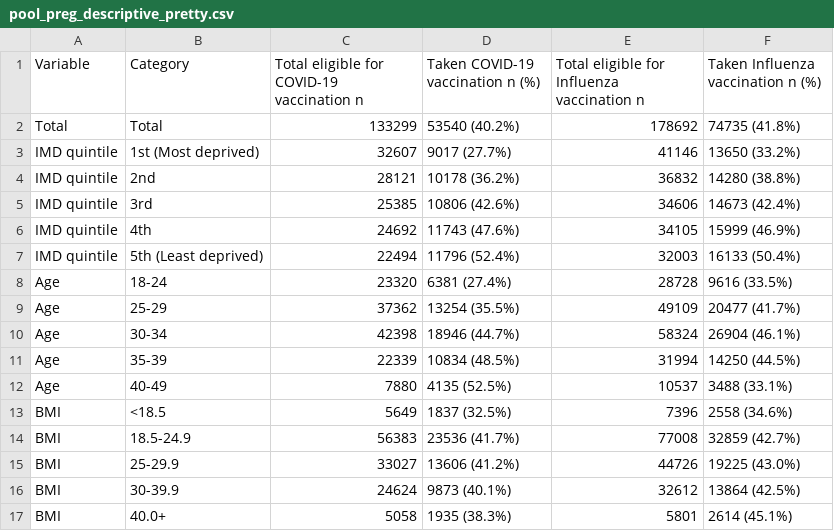
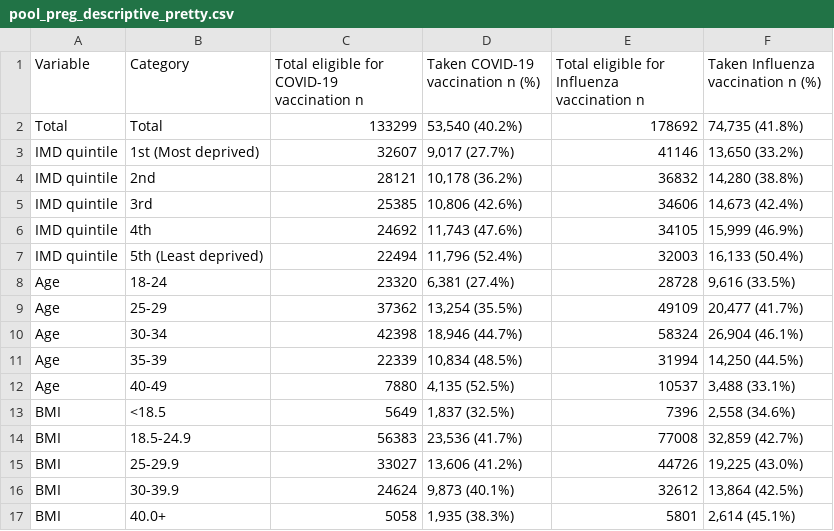
Before and after one commit to stubedston/dacvap-c19-flu-vaccine-disparity, a CSV file: pregnancy/data_descriptive_tables/pool_preg_descriptive_pretty.csv, drawn as a sheet; only a part is shown; the diff covers the shown part only.

```diff
--- a/pregnancy/data_descriptive_tables/pool_preg_descriptive_pretty.csv
+++ b/pregnancy/data_descriptive_tables/pool_preg_descriptive_pretty.csv
@@ -1,17 +1,17 @@
 Variable,Category,Total eligible for COVID-19 vaccination n,Taken COVID-19 vaccination n (%),Total eligible for Influenza vaccination n,Taken Influenza vaccination n (%)
-Total,Total,133299,53540 (40.2%),178692,74735 (41.8%)
-IMD quintile,1st (Most deprived),32607,9017 (27.7%),41146,13650 (33.2%)
-IMD quintile,2nd,28121,10178 (36.2%),36832,14280 (38.8%)
-IMD quintile,3rd,25385,10806 (42.6%),34606,14673 (42.4%)
-IMD quintile,4th,24692,11743 (47.6%),34105,15999 (46.9%)
-IMD quintile,5th (Least deprived),22494,11796 (52.4%),32003,16133 (50.4%)
-Age,18-24,23320,6381 (27.4%),28728,9616 (33.5%)
-Age,25-29,37362,13254 (35.5%),49109,20477 (41.7%)
-Age,30-34,42398,18946 (44.7%),58324,26904 (46.1%)
-Age,35-39,22339,10834 (48.5%),31994,14250 (44.5%)
-Age,40-49,7880,4135 (52.5%),10537,3488 (33.1%)
-BMI,<18.5,5649,1837 (32.5%),7396,2558 (34.6%)
-BMI,18.5-24.9,56383,23536 (41.7%),77008,32859 (42.7%)
-BMI,25-29.9,33027,13606 (41.2%),44726,19225 (43.0%)
-BMI,30-39.9,24624,9873 (40.1%),32612,13864 (42.5%)
-BMI,40.0+,5058,1935 (38.3%),5801,2614 (45.1%)
+Total,Total,133299,"53,540 (40.2%)",178692,"74,735 (41.8%)"
+IMD quintile,1st (Most deprived),32607," 9,017 (27.7%)",41146,"13,650 (33.2%)"
+IMD quintile,2nd,28121,"10,178 (36.2%)",36832,"14,280 (38.8%)"
+IMD quintile,3rd,25385,"10,806 (42.6%)",34606,"14,673 (42.4%)"
+IMD quintile,4th,24692,"11,743 (47.6%)",34105,"15,999 (46.9%)"
+IMD quintile,5th (Least deprived),22494,"11,796 (52.4%)",32003,"16,133 (50.4%)"
+Age,18-24,23320," 6,381 (27.4%)",28728," 9,616 (33.5%)"
+Age,25-29,37362,"13,254 (35.5%)",49109,"20,477 (41.7%)"
+Age,30-34,42398,"18,946 (44.7%)",58324,"26,904 (46.1%)"
+Age,35-39,22339,"10,834 (48.5%)",31994,"14,250 (44.5%)"
+Age,40-49,7880," 4,135 (52.5%)",10537," 3,488 (33.1%)"
+BMI,<18.5,5649," 1,837 (32.5%)",7396," 2,558 (34.6%)"
+BMI,18.5-24.9,56383,"23,536 (41.7%)",77008,"32,859 (42.7%)"
+BMI,25-29.9,33027,"13,606 (41.2%)",44726,"19,225 (43.0%)"
+BMI,30-39.9,24624," 9,873 (40.1%)",32612,"13,864 (42.5%)"
+BMI,40.0+,5058," 1,935 (38.3%)",5801," 2,614 (45.1%)"
```
Also changed, not shown: 34 edited cells elsewhere in this file, main/data_descriptive_tables/pool_main_descriptive_pretty.csv, 2 other files.
